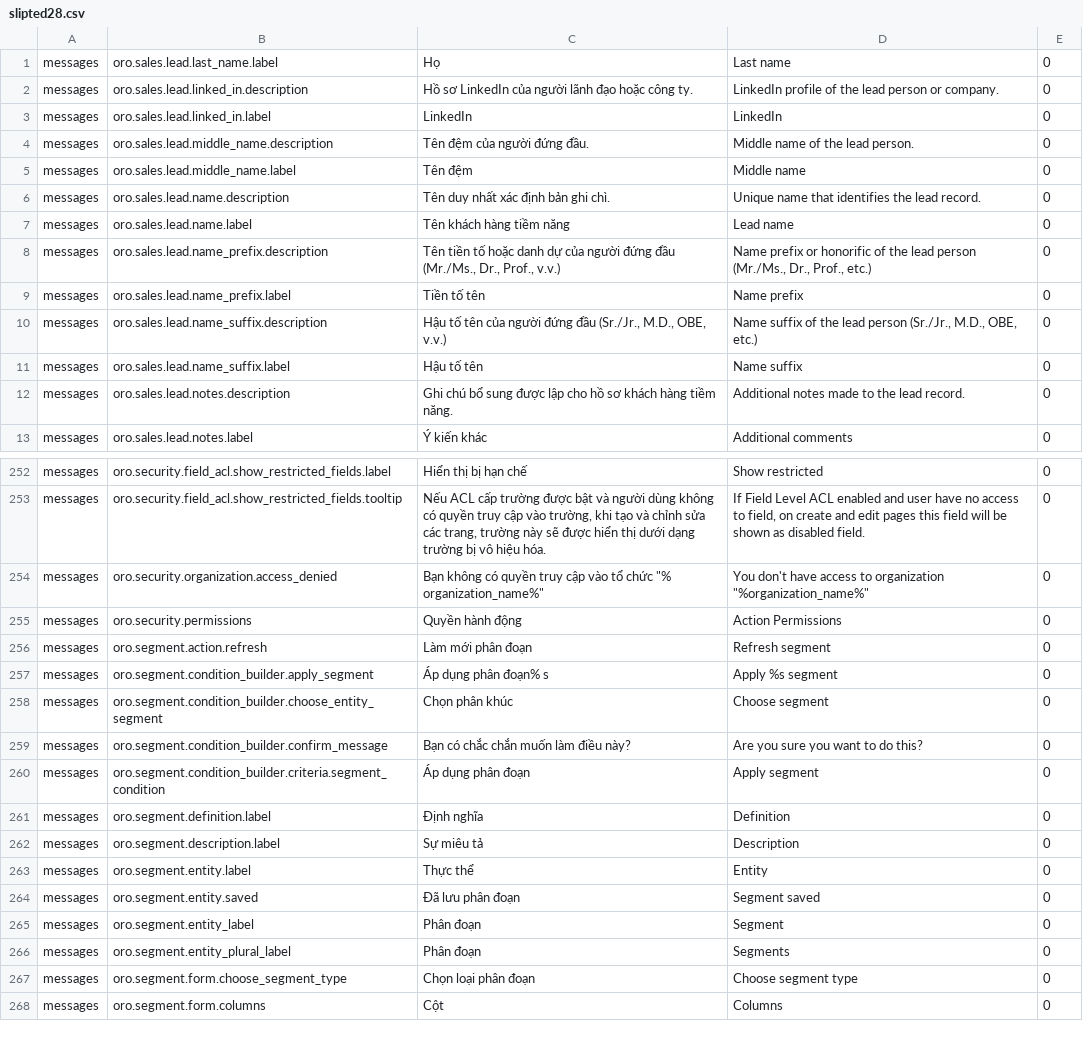
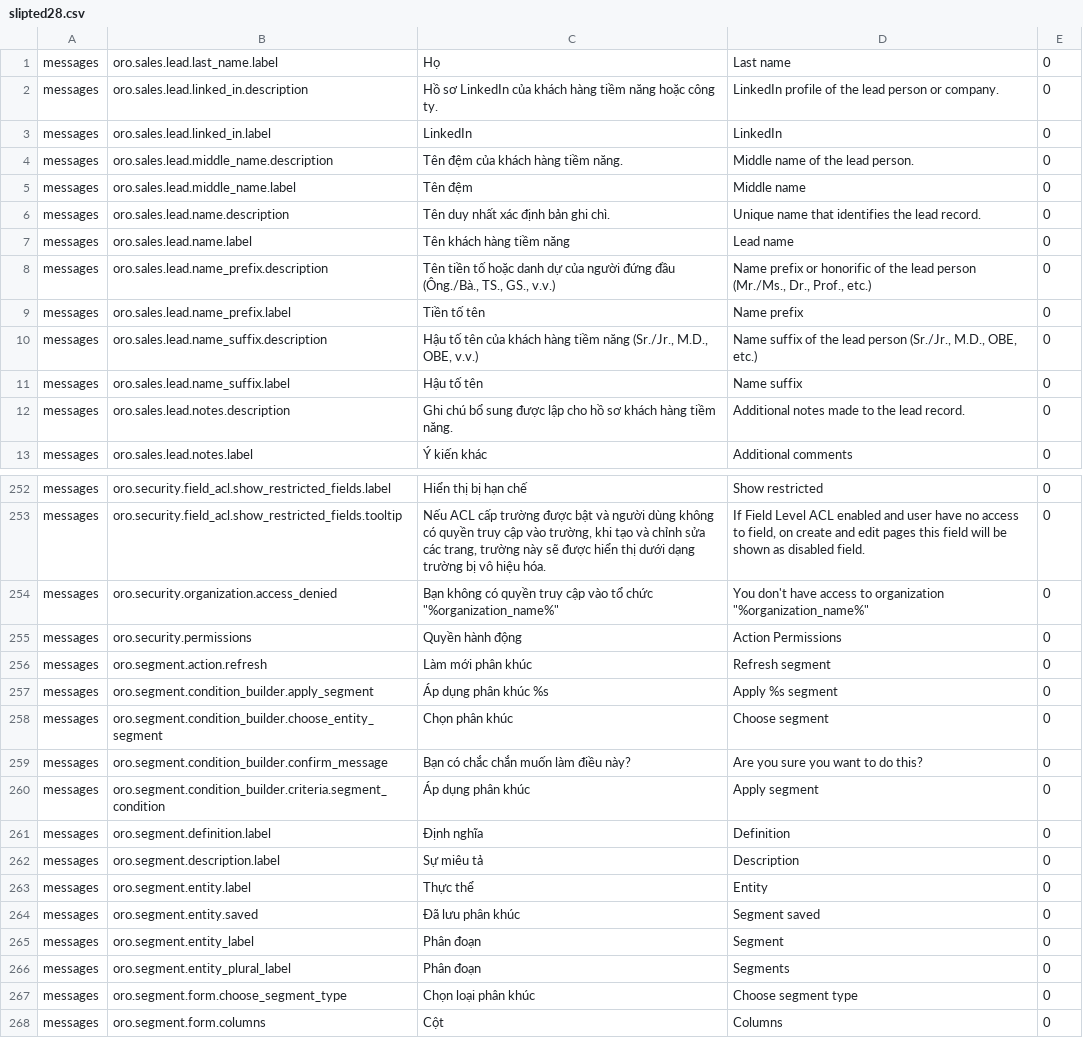
Before and after one commit to HongQuanTo/orocrm-translations, a CSV file: vi-vn/slipted28.csv, drawn as a sheet; only a part is shown, gaps mark what is left out; the diff covers the shown part only.

```diff
--- a/vi-vn/slipted28.csv
+++ b/vi-vn/slipted28.csv
@@ -1,5 +1,5 @@
 messages,oro.sales.lead.last_name.label,Họ,Last name,0
-messages,oro.sales.lead.linked_in.description,Hồ sơ LinkedIn của người lãnh đạo hoặc công ty.,LinkedIn profile of the lead person or company.,0
+messages,oro.sales.lead.linked_in.description,Hồ sơ LinkedIn của khách hàng tiềm năng hoặc công ty.,LinkedIn profile of the lead person or company.,0
 messages,oro.sales.lead.linked_in.label,LinkedIn,LinkedIn,0
-messages,oro.sales.lead.middle_name.description,Tên đệm của người đứng đầu.,Middle name of the lead person.,0
+messages,oro.sales.lead.middle_name.description,Tên đệm của khách hàng tiềm năng.,Middle name of the lead person.,0
 messages,oro.sales.lead.middle_name.label,Tên đệm,Middle name,0
@@ -7,5 +7,5 @@ messages,oro.sales.lead.name.description,Tên duy nhất xác định bản ghi
 messages,oro.sales.lead.name.label,Tên khách hàng tiềm năng,Lead name,0
-messages,oro.sales.lead.name_prefix.description,"Tên tiền tố hoặc danh dự của người đứng đầu (Mr./Ms., Dr., Prof., v.v.)","Name prefix or honorific of the lead person (Mr./Ms., Dr., Prof., etc.)",0
+messages,oro.sales.lead.name_prefix.description,"Tên tiền tố hoặc danh dự của người đứng đầu (Ông./Bà., TS., GS., v.v.)","Name prefix or honorific of the lead person (Mr./Ms., Dr., Prof., etc.)",0
 messages,oro.sales.lead.name_prefix.label,Tiền tố tên,Name prefix,0
-messages,oro.sales.lead.name_suffix.description,"Hậu tố tên của người đứng đầu (Sr./Jr., M.D., OBE, v.v.)","Name suffix of the lead person (Sr./Jr., M.D., OBE, etc.)",0
+messages,oro.sales.lead.name_suffix.description,"Hậu tố tên của khách hàng tiềm năng (Sr./Jr., M.D., OBE, v.v.)","Name suffix of the lead person (Sr./Jr., M.D., OBE, etc.)",0
 messages,oro.sales.lead.name_suffix.label,Hậu tố tên,Name suffix,0
@@ -253,9 +253,9 @@ messages,oro.security.field_acl.show_restricted_fields.label,Hiển thị bị h
 messages,oro.security.field_acl.show_restricted_fields.tooltip,"Nếu ACL cấp trường được bật và người dùng không có quyền truy cập vào trường, khi tạo và chỉnh sửa các trang, trường này sẽ được hiển thị dưới dạng trường bị vô hiệu hóa.","If Field Level ACL enabled and user have no access to field, on create and edit pages this field will be shown as disabled field.",0
-messages,oro.security.organization.access_denied,"Bạn không có quyền truy cập vào tổ chức ""% organization_name%""","You don't have access to organization ""%organization_name%""",0
+messages,oro.security.organization.access_denied,"Bạn không có quyền truy cập vào tổ chức ""%organization_name%""","You don't have access to organization ""%organization_name%""",0
 messages,oro.security.permissions,Quyền hành động,Action Permissions,0
-messages,oro.segment.action.refresh,Làm mới phân đoạn,Refresh segment,0
-messages,oro.segment.condition_builder.apply_segment,Áp dụng phân đoạn% s,Apply %s segment,0
+messages,oro.segment.action.refresh,Làm mới phân khúc,Refresh segment,0
+messages,oro.segment.condition_builder.apply_segment,Áp dụng phân khúc %s,Apply %s segment,0
 messages,oro.segment.condition_builder.choose_entity_segment,Chọn phân khúc,Choose segment,0
 messages,oro.segment.condition_builder.confirm_message,Bạn có chắc chắn muốn làm điều này?,Are you sure you want to do this?,0
-messages,oro.segment.condition_builder.criteria.segment_condition,Áp dụng phân đoạn,Apply segment,0
+messages,oro.segment.condition_builder.criteria.segment_condition,Áp dụng phân khúc,Apply segment,0
 messages,oro.segment.definition.label,Định nghĩa,Definition,0
@@ -263,6 +263,6 @@ messages,oro.segment.description.label,Sự miêu tả,Description,0
 messages,oro.segment.entity.label,Thực thể,Entity,0
-messages,oro.segment.entity.saved,Đã lưu phân đoạn,Segment saved,0
+messages,oro.segment.entity.saved,Đã lưu phân khúc,Segment saved,0
 messages,oro.segment.entity_label,Phân đoạn,Segment,0
 messages,oro.segment.entity_plural_label,Phân đoạn,Segments,0
-messages,oro.segment.form.choose_segment_type,Chọn loại phân đoạn,Choose segment type,0
+messages,oro.segment.form.choose_segment_type,Chọn loại phân khúc,Choose segment type,0
 messages,oro.segment.form.columns,Cột,Columns,0
```
Also changed, not shown: 21 edited cells elsewhere in this file, vi-vn/slipted19.csv, vi-vn/slipted20.csv, 13 other files.
